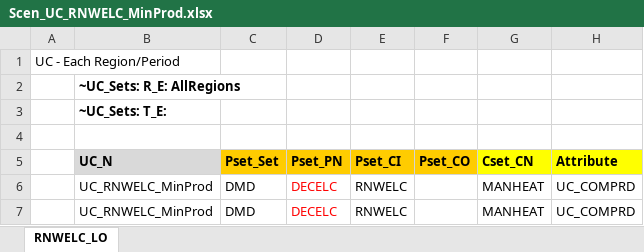
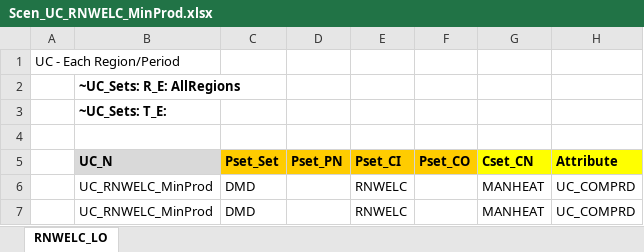
Before and after one commit to Tamenew/MANU2025, an Excel workbook: SuppXLS/Scen_UC_RNWELC_MinProd.xlsx, sheet RNWELC_LO, drawn as a sheet; only a part is shown; values as stored, in another font and other column widths than the file's, no borders; charts and pictures not drawn; the diff names each change by its address in the sheet, - before the commit and + after, or states it on an @@ line.

Commit message:
Update Scen_UC_RNWELC_MinProd.xlsx

```diff
--- a/SuppXLS/Scen_UC_RNWELC_MinProd.xlsx (sheet RNWELC_LO)
+++ b/SuppXLS/Scen_UC_RNWELC_MinProd.xlsx (sheet RNWELC_LO)
-D6:D7 (Pset_PN): DECELC
+D6:D7 (Pset_PN): (empty)
```
